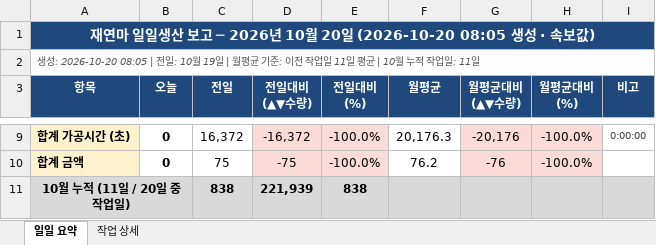
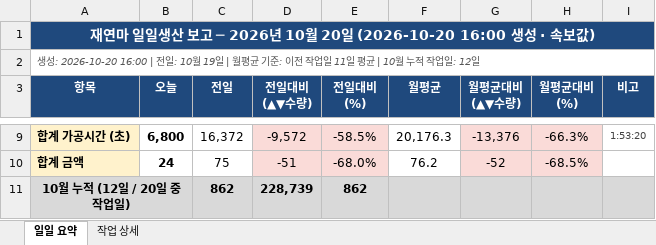
Before and after one commit to HanKyungJun/koreatooling-portal, an Excel workbook: wiki/reports/daily/2026-10-20_일일보고.xlsx, sheet 일일 요약, drawn as a sheet; only a part is shown, gaps mark what is left out; values as stored, in another font and other column widths than the file's, no borders; removed rows and columns are numbered as before the commit, all else as after; the diff covers the shown part only; the diff names each change by its address in the sheet, - before the commit and + after, or states it on an @@ line.

```diff
--- a/wiki/reports/daily/2026-10-20_일일보고.xlsx (sheet 일일 요약)
+++ b/wiki/reports/daily/2026-10-20_일일보고.xlsx (sheet 일일 요약)
-A1 (항목): …20일 (2026-10-20 08:05 생성 ·…
+A1 (항목): …20일 (2026-10-20 16:00 생성 ·…
-A2 (항목): 생성: 2026-10-20 08:05 | 전일: 10월 19일 | 월평균 기준: 이전 작업일 11일 평균 | 10월 누적 작업일: 11일
+A2 (항목): 생성: 2026-10-20 16:00 | 전일: 10월 19일 | 월평균 기준: 이전 작업일 11일 평균 | 10월 누적 작업일: 12일
-B9 (오늘): 0
+B9 (오늘): 6,800
-D9 (전일대비 (▲▼수량)): -16,372
+D9 (전일대비 (▲▼수량)): -9,572
-E9 (전일대비 (%)): -100.0%
+E9 (전일대비 (%)): -58.5%
-G9 (월평균대비 (▲▼수량)): -20,176
+G9 (월평균대비 (▲▼수량)): -13,376
-H9 (월평균대비 (%)): -100.0%
+H9 (월평균대비 (%)): -66.3%
-I9 (비고): 0:00:00
+I9 (비고): 1:53:20
-B10 (오늘): 0
+B10 (오늘): 24
-D10 (전일대비 (▲▼수량)): -75
+D10 (전일대비 (▲▼수량)): -51
-E10 (전일대비 (%)): -100.0%
+E10 (전일대비 (%)): -68.0%
-G10 (월평균대비 (▲▼수량)): -76
+G10 (월평균대비 (▲▼수량)): -52
-H10 (월평균대비 (%)): -100.0%
+H10 (월평균대비 (%)): -68.5%
-row 11: 10월 누적 (11일 / 20일 중 작업일) |  | 838 | 221,939 | 838
+row 11: 10월 누적 (12일 / 20일 중 작업일) |  | 862 | 228,739 | 862
```
Also changed, not shown: 27 edited cells elsewhere in this sheet, sheet 작업 상세.
